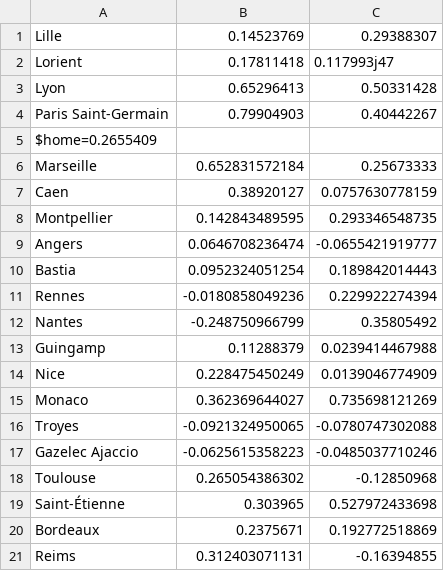
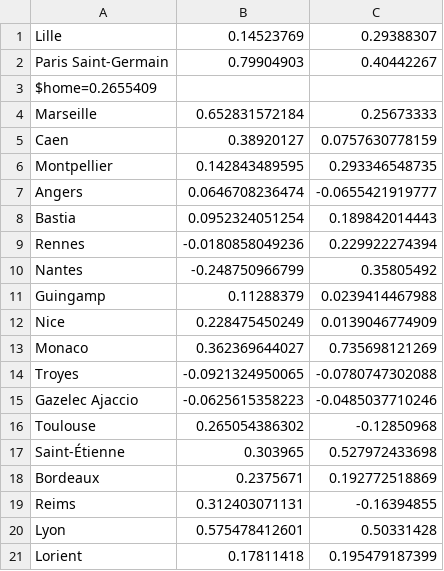
Before and after one commit to ronfe/footshow, a CSV file: teams/1516fra1.csv, drawn as a sheet; removed rows and columns are numbered as before the commit, all else as after; the diff names each change by its address in the sheet, - before the commit and + after, or states it on an @@ line.

```diff
--- a/teams/1516fra1.csv
+++ b/teams/1516fra1.csv
-row 2: Lorient | 0.17811418 | 0.117993j47
-row 3: Lyon | 0.65296413 | 0.50331428
+row 20: Lyon | 0.575478412601 | 0.50331428
+row 21: Lorient | 0.17811418 | 0.195479187399
```
Also changed, not shown: 1516results/fra1.csv, 1516results/rus1.csv, 2 other files.
